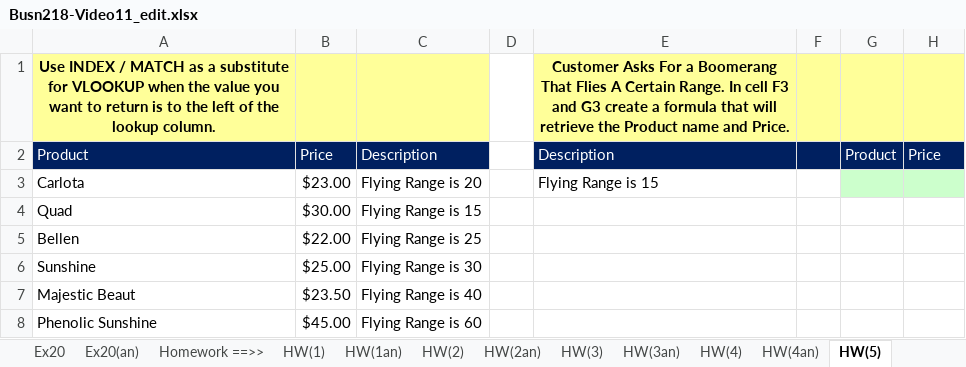
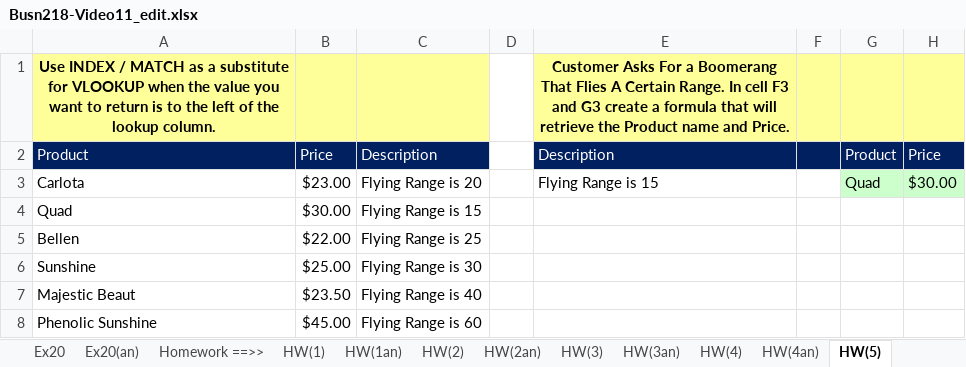
Before and after one commit to Carlene/excel-busn218, an Excel workbook: Busn218-Video11_edit.xlsx, sheet HW(5), drawn as a sheet; values as stored, in another font and other column widths than the file's, no borders; the diff names each change by its address in the sheet, - before the commit and + after, or states it on an @@ line.

```diff
--- a/Busn218-Video11_edit.xlsx (sheet HW(5))
+++ b/Busn218-Video11_edit.xlsx (sheet HW(5))
-G3: (empty)
+G3: Quad
-H3: (empty)
+H3: $30.00
```
Also changed, not shown: sheet HW(4), sheet HW(2), sheet HW(2an).
